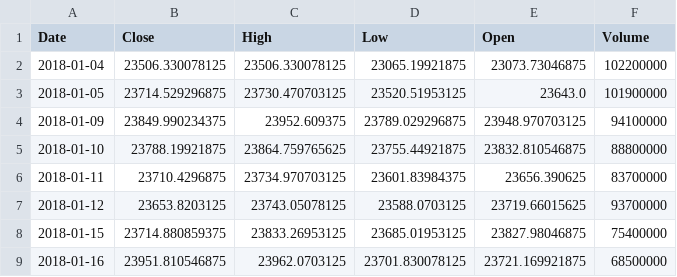
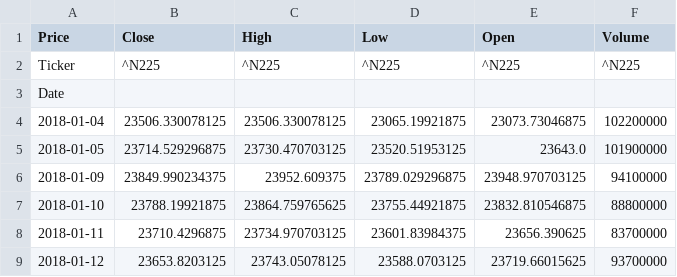
Before and after one commit to Omar-A18/stock_indices_eda, a CSV file: data/raw/Nikkei_225.csv, drawn as a sheet; only a part is shown; the shorter side is filled out with more unchanged rows.

```diff
--- a/data/raw/Nikkei_225.csv
+++ b/data/raw/Nikkei_225.csv
@@ -1,2 +1,4 @@
-Date,Close,High,Low,Open,Volume
+Price,Close,High,Low,Open,Volume
+Ticker,^N225,^N225,^N225,^N225,^N225
+Date,,,,,
 2018-01-04,23506.330078125,23506.330078125,23065.19921875,23073.73046875,102200000
```
Also changed, not shown: data/raw/Russell_2000.csv, data/raw/sp_500.csv, 42 other files.
